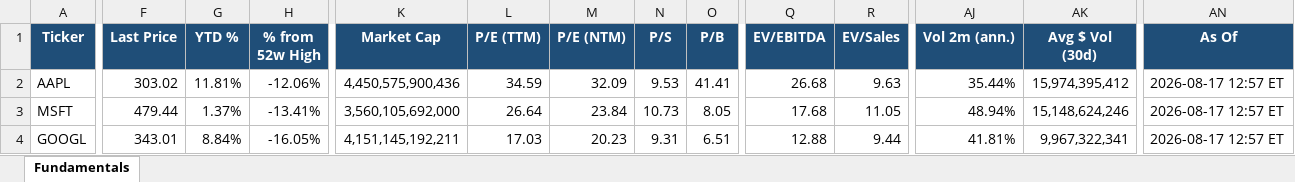
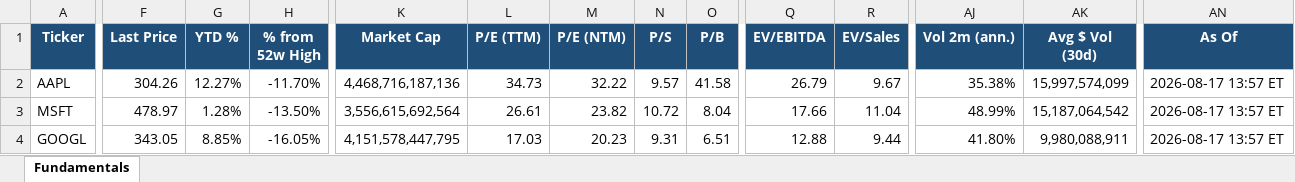
Before and after one commit to Sig02523/stock-list-fundamentals, an Excel workbook: report.xlsx, sheet Fundamentals, drawn as a sheet; only a part is shown, gaps mark what is left out; values as stored, in another font and other column widths than the file's, no borders; the diff covers the shown part only; the diff names each change by its address in the sheet, - before the commit and + after, or states it on an @@ line.

```diff
--- a/report.xlsx (sheet Fundamentals)
+++ b/report.xlsx (sheet Fundamentals)
-F2 (Last Price): 303.02
+F2 (Last Price): 304.26
-G2 (YTD %): 11.81%
+G2 (YTD %): 12.27%
-H2 (% from 52w High): -12.06%
+H2 (% from 52w High): -11.70%
-K2 (Market Cap): 4,450,575,900,436
+K2 (Market Cap): 4,468,716,187,136
-L2 (P/E (TTM)): 34.59
+L2 (P/E (TTM)): 34.73
-M2 (P/E (NTM)): 32.09
+M2 (P/E (NTM)): 32.22
-N2 (P/S): 9.53
+N2 (P/S): 9.57
-O2 (P/B): 41.41
+O2 (P/B): 41.58
-Q2 (EV/EBITDA): 26.68
+Q2 (EV/EBITDA): 26.79
-R2 (EV/Sales): 9.63
+R2 (EV/Sales): 9.67
-AJ2 (Vol 2m (ann.)): 35.44%
+AJ2 (Vol 2m (ann.)): 35.38%
-AK2 (Avg $ Vol (30d)): 15,974,395,412
+AK2 (Avg $ Vol (30d)): 15,997,574,099
-AN2:AN4 (As Of): 2026-08-17 12:57 ET
+AN2:AN4 (As Of): 2026-08-17 13:57 ET
-F3 (Last Price): 479.44
+F3 (Last Price): 478.97
-G3 (YTD %): 1.37%
+G3 (YTD %): 1.28%
-H3 (% from 52w High): -13.41%
+H3 (% from 52w High): -13.50%
-K3 (Market Cap): 3,560,105,692,000
+K3 (Market Cap): 3,556,615,692,564
-L3 (P/E (TTM)): 26.64
+L3 (P/E (TTM)): 26.61
-M3 (P/E (NTM)): 23.84
+M3 (P/E (NTM)): 23.82
-N3 (P/S): 10.73
+N3 (P/S): 10.72
-O3 (P/B): 8.05
+O3 (P/B): 8.04
-Q3 (EV/EBITDA): 17.68
+Q3 (EV/EBITDA): 17.66
-R3 (EV/Sales): 11.05
+R3 (EV/Sales): 11.04
-AJ3 (Vol 2m (ann.)): 48.94%
+AJ3 (Vol 2m (ann.)): 48.99%
-AK3 (Avg $ Vol (30d)): 15,148,624,246
+AK3 (Avg $ Vol (30d)): 15,187,064,542
-F4 (Last Price): 343.01
+F4 (Last Price): 343.05
-G4 (YTD %): 8.84%
+G4 (YTD %): 8.85%
-K4 (Market Cap): 4,151,145,192,211
+K4 (Market Cap): 4,151,578,447,795
-AJ4 (Vol 2m (ann.)): 41.81%
+AJ4 (Vol 2m (ann.)): 41.80%
-AK4 (Avg $ Vol (30d)): 9,967,322,341
+AK4 (Avg $ Vol (30d)): 9,980,088,911
```
Also changed, not shown: 479 edited cells elsewhere in this sheet, 1 other file.
